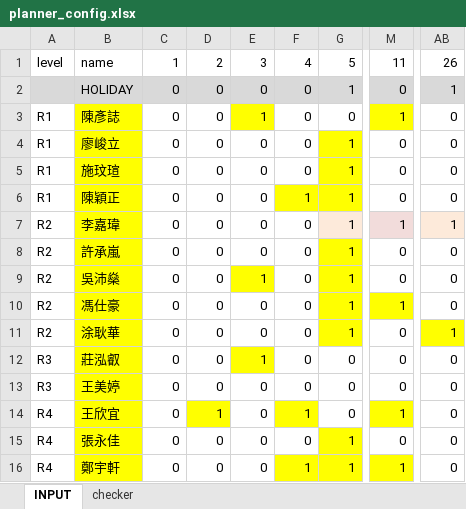
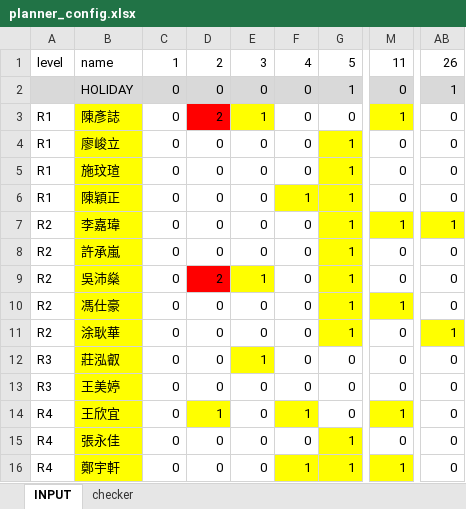
Before and after one commit to peishenwu/shiftplanner, an Excel workbook: planner_config.xlsx, sheet INPUT, drawn as a sheet; only a part is shown, gaps mark what is left out; values as stored, in another font and other column widths than the file's, no borders; the diff names each change by its address in the sheet, - before the commit and + after, or states it on an @@ line.

```diff
--- a/planner_config.xlsx (sheet INPUT)
+++ b/planner_config.xlsx (sheet INPUT)
-D3: 0
+D3: 2
-D3 fill: none
+D3 fill: #FF0000
-G7 fill: #FDEADA
+G7 fill: #FFFF00
-M7 fill: #F2DCDB
+M7 fill: #FFFF00
-AB7 fill: #FDEADA
+AB7 fill: #FFFF00
-D9: 0
+D9: 2
-D9 fill: none
+D9 fill: #FF0000
```
Also changed, not shown: 6 other files.
